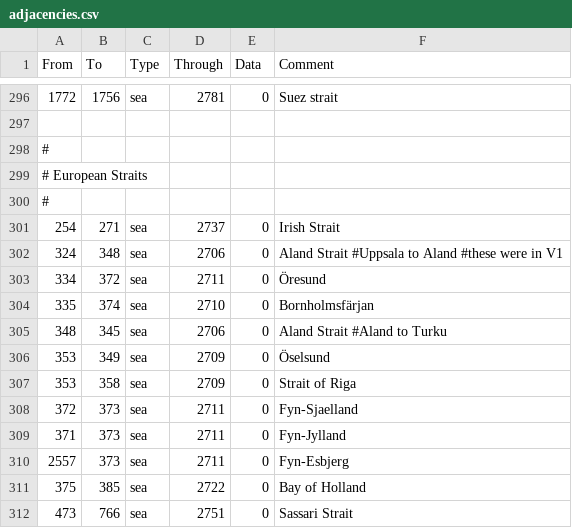
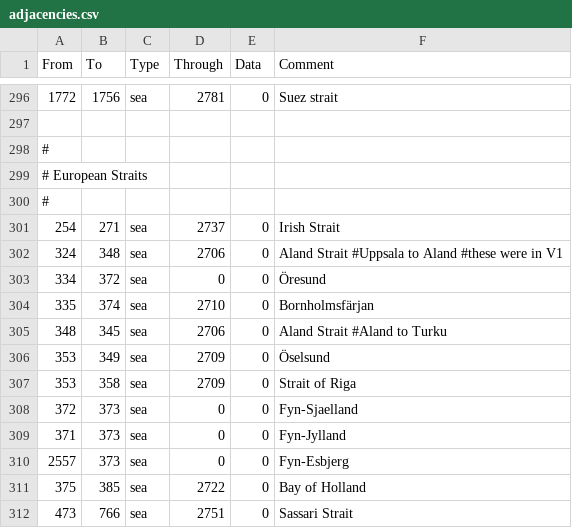
Before and after one commit to Marco-O-Panzer/HFM_MP_Series_Master, a CSV file: HMPS/map/adjacencies.csv, drawn as a sheet; only a part is shown, gaps mark what is left out.

```diff
--- a/HMPS/map/adjacencies.csv
+++ b/HMPS/map/adjacencies.csv
@@ -302,3 +302,3 @@ From;To;Type;Through;Data;Comment
 324;348;sea;2706;0;Aland Strait #Uppsala to Aland #these were in V1
-334;372;sea;2711;0;Öresund
+334;372;sea;0;0;Öresund
 335;374;sea;2710;0;Bornholmsfärjan
@@ -307,5 +307,5 @@ From;To;Type;Through;Data;Comment
 353;358;sea;2709;0;Strait of Riga
-372;373;sea;2711;0;Fyn-Sjaelland
-371;373;sea;2711;0;Fyn-Jylland
-2557;373;sea;2711;0;Fyn-Esbjerg
+372;373;sea;0;0;Fyn-Sjaelland
+371;373;sea;0;0;Fyn-Jylland
+2557;373;sea;0;0;Fyn-Esbjerg
 375;385;sea;2722;0;Bay of Holland
```
Also changed, not shown: HMPS/localisation/0000_mine.csv, 21 other files.
